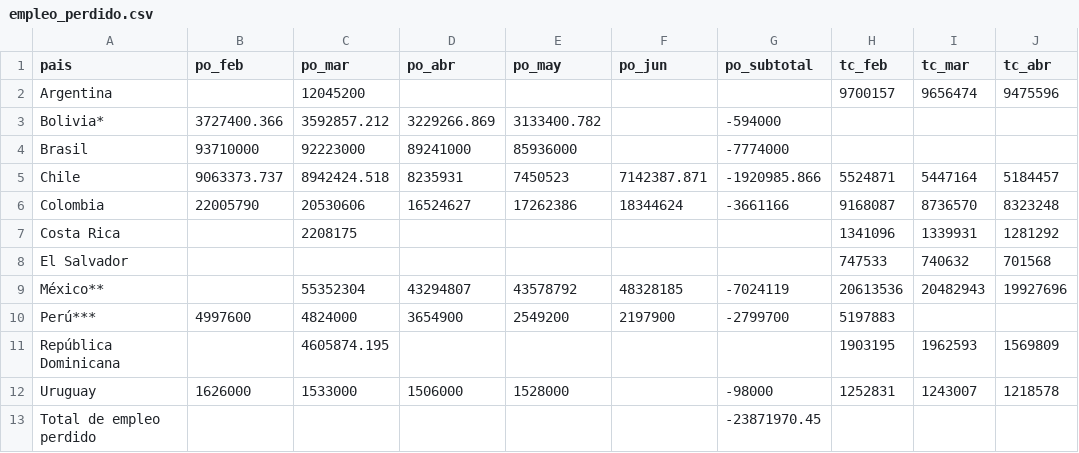
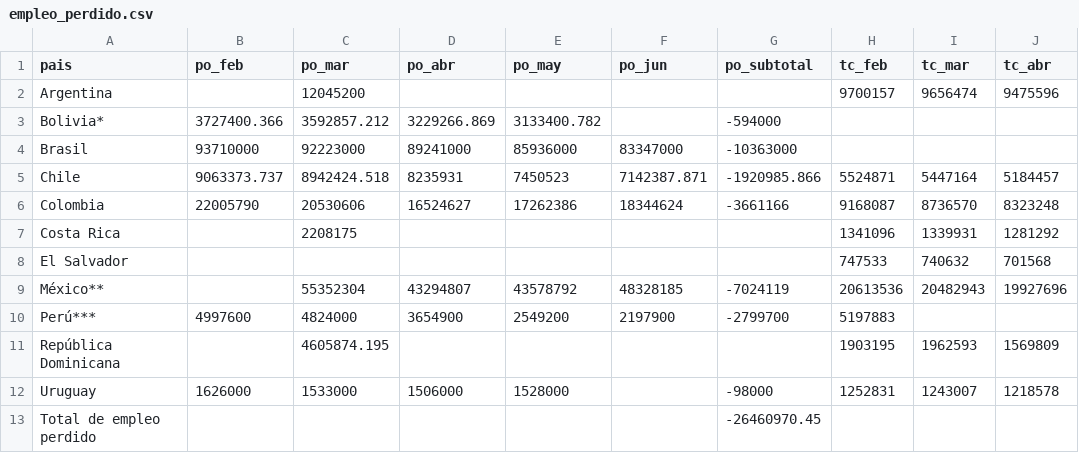
Before and after one commit to paoovela/BID, a CSV file: empleo_perdido.csv, drawn as a sheet; only a part is shown; the diff names each change by its address in the sheet, - before the commit and + after, or states it on an @@ line.

```diff
--- a/empleo_perdido.csv
+++ b/empleo_perdido.csv
-F4 (po_jun): (empty)
+F4 (po_jun): 83347000
-G4 (po_subtotal): -7774000
+G4 (po_subtotal): -10363000
-G13 (po_subtotal): -23871970.45
+G13 (po_subtotal): -26460970.45
```
Also changed, not shown: BRA.csv.
